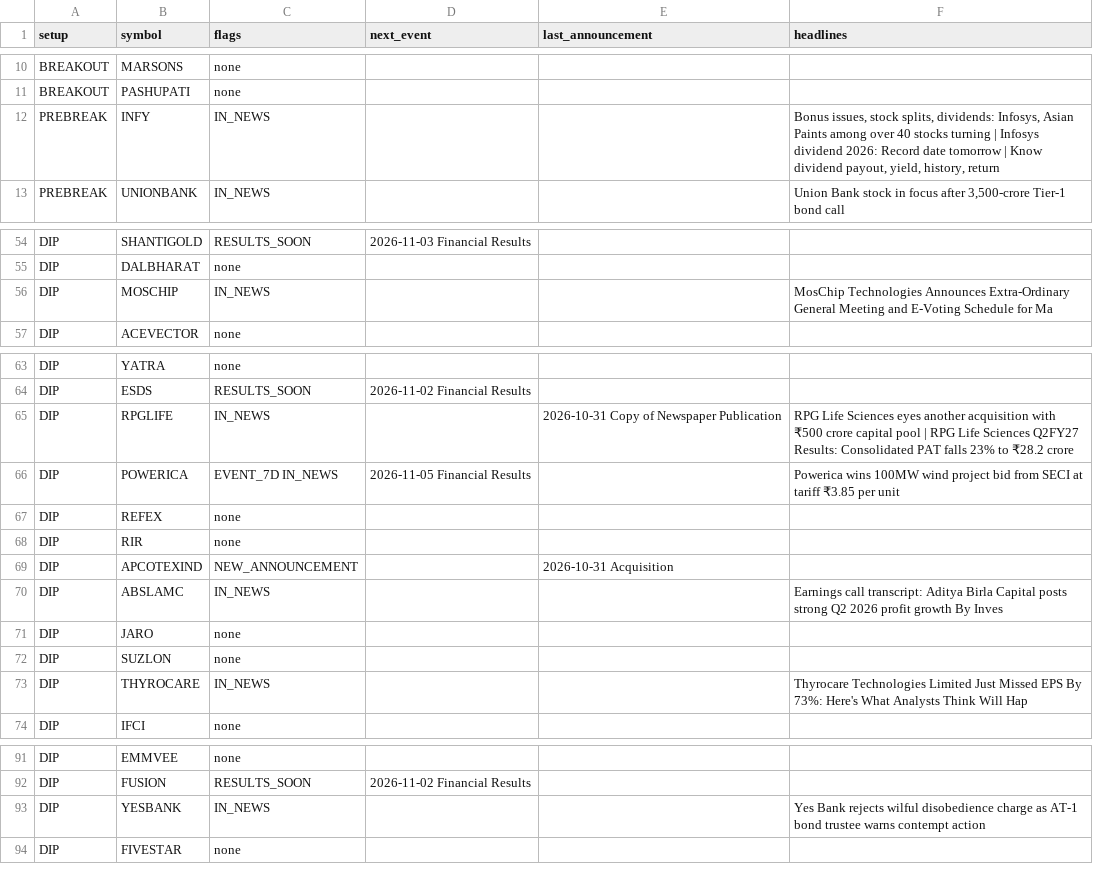
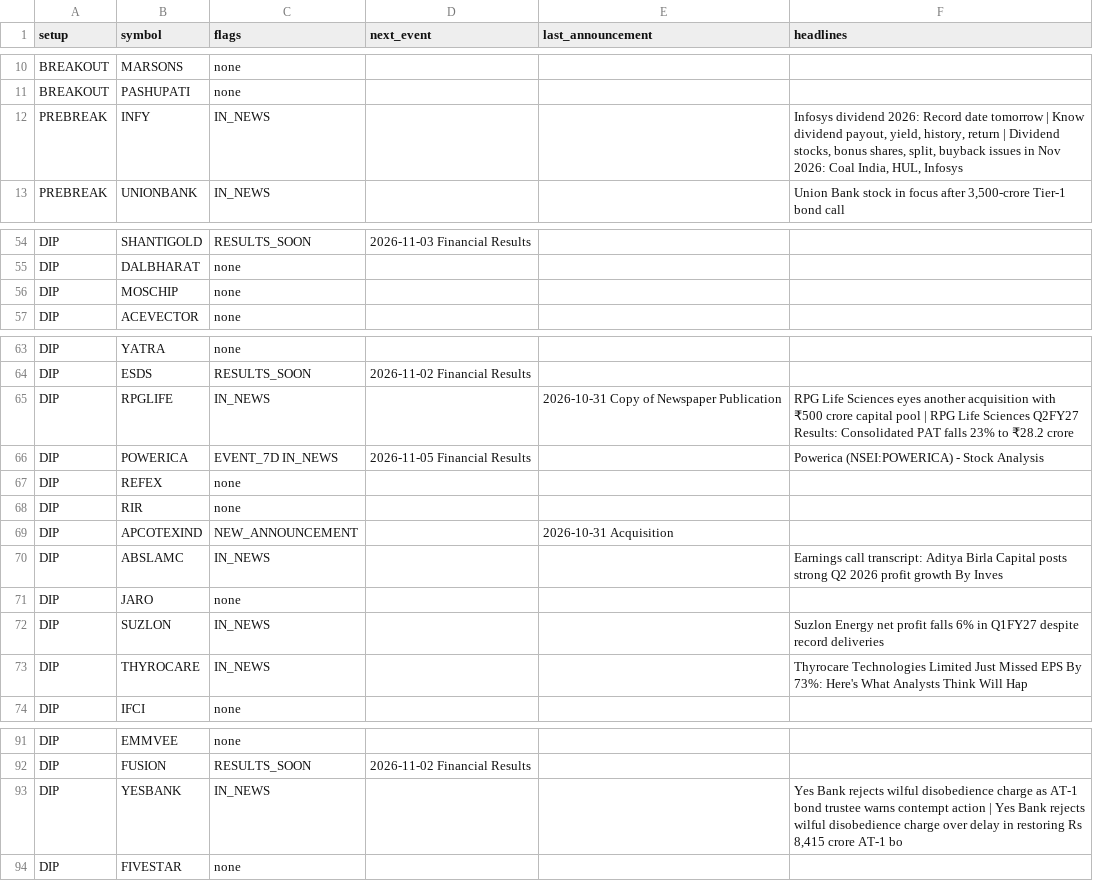
Before and after one commit to sufikipl-ops/swing-auto, a CSV file: docs/news_events.csv, drawn as a sheet; only a part is shown, gaps mark what is left out; the diff covers the shown part only.

```diff
--- a/docs/news_events.csv
+++ b/docs/news_events.csv
@@ -11,3 +11,3 @@ BREAKOUT,MARSONS,none,,,
 BREAKOUT,PASHUPATI,none,,,
-PREBREAK,INFY,IN_NEWS,,,"Bonus issues, stock splits, dividends: Infosys, Asian Paints among over 40 stocks turning  | Infosys dividend 2026: Record date tomorrow | Know dividend payout, yield, history, return"
+PREBREAK,INFY,IN_NEWS,,,"Infosys dividend 2026: Record date tomorrow | Know dividend payout, yield, history, return | Dividend stocks, bonus shares, split, buyback issues in Nov 2026: Coal India, HUL, Infosys"
 PREBREAK,UNIONBANK,IN_NEWS,,,"Union Bank stock in focus after 3,500-crore Tier-1 bond call"
@@ -55,3 +55,3 @@ DIP,SHANTIGOLD,RESULTS_SOON,2026-11-03 Financial Results,,
 DIP,DALBHARAT,none,,,
-DIP,MOSCHIP,IN_NEWS,,,MosChip Technologies Announces Extra-Ordinary General Meeting and E-Voting Schedule for Ma
+DIP,MOSCHIP,none,,,
 DIP,ACEVECTOR,none,,,
@@ -65,3 +65,3 @@ DIP,ESDS,RESULTS_SOON,2026-11-02 Financial Results,,
 DIP,RPGLIFE,IN_NEWS,,2026-10-31 Copy of Newspaper Publication,RPG Life Sciences eyes another acquisition with ₹500 crore capital pool | RPG Life Sciences Q2FY27 Results: Consolidated PAT falls 23% to ₹28.2 crore
-DIP,POWERICA,EVENT_7D IN_NEWS,2026-11-05 Financial Results,,Powerica wins 100MW wind project bid from SECI at tariff ₹3.85 per unit
+DIP,POWERICA,EVENT_7D IN_NEWS,2026-11-05 Financial Results,,Powerica (NSEI:POWERICA) - Stock Analysis
 DIP,REFEX,none,,,
@@ -71,3 +71,3 @@ DIP,ABSLAMC,IN_NEWS,,,Earnings call transcript: Aditya Birla Capital posts stron
 DIP,JARO,none,,,
-DIP,SUZLON,none,,,
+DIP,SUZLON,IN_NEWS,,,Suzlon Energy net profit falls 6% in Q1FY27 despite record deliveries
 DIP,THYROCARE,IN_NEWS,,,Thyrocare Technologies Limited Just Missed EPS By 73%: Here's What Analysts Think Will Hap
@@ -92,3 +92,3 @@ DIP,EMMVEE,none,,,
 DIP,FUSION,RESULTS_SOON,2026-11-02 Financial Results,,
-DIP,YESBANK,IN_NEWS,,,Yes Bank rejects wilful disobedience charge as AT-1 bond trustee warns contempt action
+DIP,YESBANK,IN_NEWS,,,"Yes Bank rejects wilful disobedience charge as AT-1 bond trustee warns contempt action | Yes Bank rejects wilful disobedience charge over delay in restoring Rs 8,415 crore AT-1 bo"
 DIP,FIVESTAR,none,,,
```
Also changed, not shown: 16 edited cells elsewhere in this file, out/news_events.csv, 7 other files.
